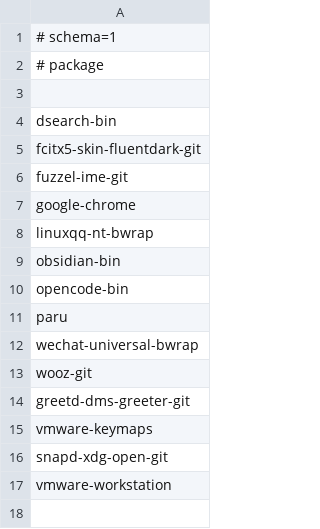
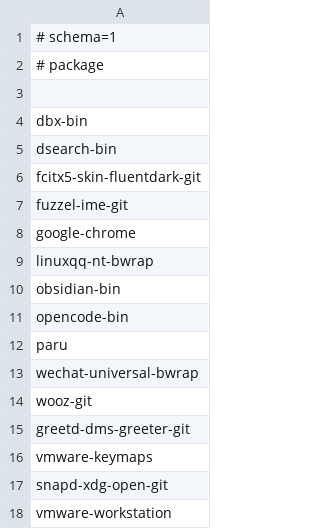
Before and after one commit to tjz123psh/my-arch-setup-deepseek, a TSV file: manifests/aur-recipes.tsv, drawn as a sheet.

```diff
--- a/manifests/aur-recipes.tsv
+++ b/manifests/aur-recipes.tsv
@@ -3,2 +3,3 @@
 
+dbx-bin
 dsearch-bin
```
Also changed, not shown: manifests/workstation-packages.tsv, 5 other files.
